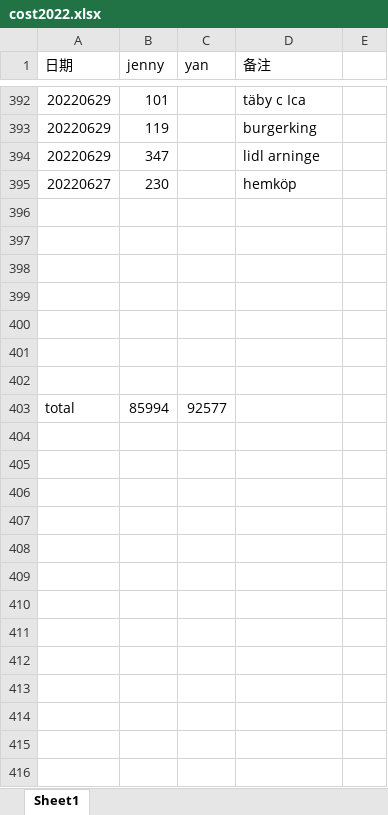
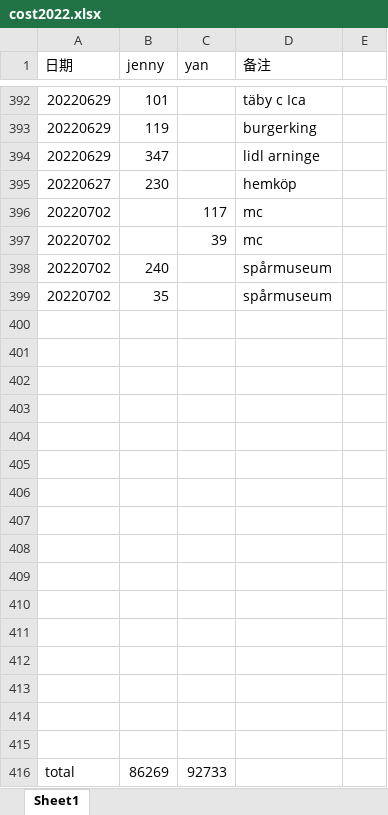
Before and after one commit to yanhuanwang/cost2022, an Excel workbook: cost2022.xlsx, sheet Sheet1, drawn as a sheet; only a part is shown, gaps mark what is left out; values as stored, in another font and other column widths than the file's, no borders; addresses are those after the commit; the diff names each change by its address in the sheet, - before the commit and + after, or states it on an @@ line.

Commit message:
20220702

```diff
--- a/cost2022.xlsx (sheet Sheet1)
+++ b/cost2022.xlsx (sheet Sheet1)
+row 396: 20220702 |  | 117 | mc
+row 397: 20220702 |  | 39 | mc
+row 398: 20220702 | 240 |  | spårmuseum
+row 399: 20220702 | 35 |  | spårmuseum
+row 407: (empty)
+row 408: (empty)
+row 409: (empty)
+row 410: (empty)
+row 411: (empty)
+row 412: (empty)
+row 413: (empty)
+row 414: (empty)
+row 415: (empty)
-B416 (jenny): 85994
+B416 (jenny): 86269
-C416 (yan): 92577
+C416 (yan): 92733
```
